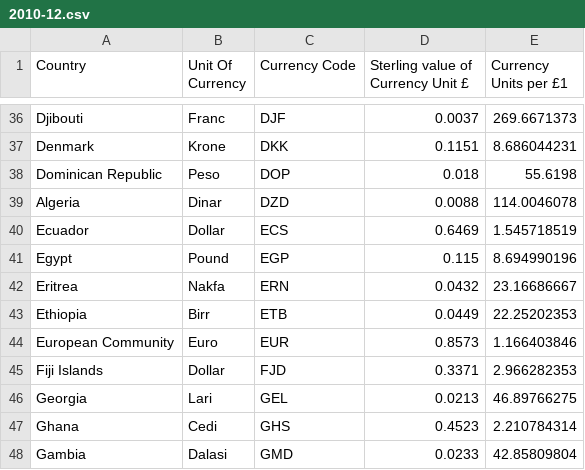
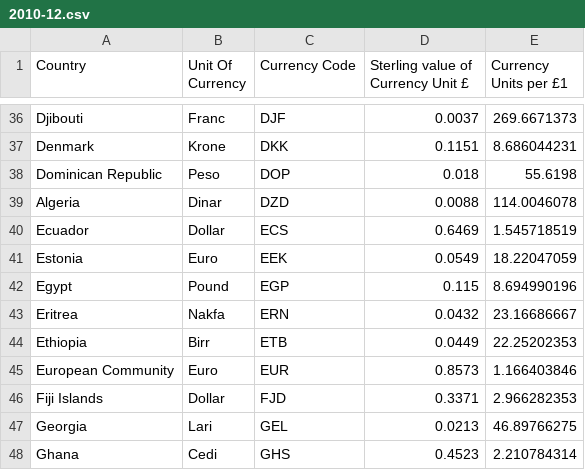
Before and after one commit to velikodniy/hmrc-rates, a CSV file: data/average/2010-12.csv, drawn as a sheet; only a part is shown, gaps mark what is left out; the shorter side is filled out with more unchanged rows.

Commit message:
chore: correct pre-euro and redenominated codes in archived rates

```diff
--- a/data/average/2010-12.csv
+++ b/data/average/2010-12.csv
@@ -40,2 +40,3 @@ Algeria,Dinar,DZD,0.0088,114.0046078
 Ecuador,Dollar,ECS,0.6469,1.545718519
+Estonia,Euro,EEK,0.0549,18.22047059
 Egypt,Pound,EGP,0.115,8.694990196
```
Also changed, not shown: data/average/2013-12.csv, 1 other file.
